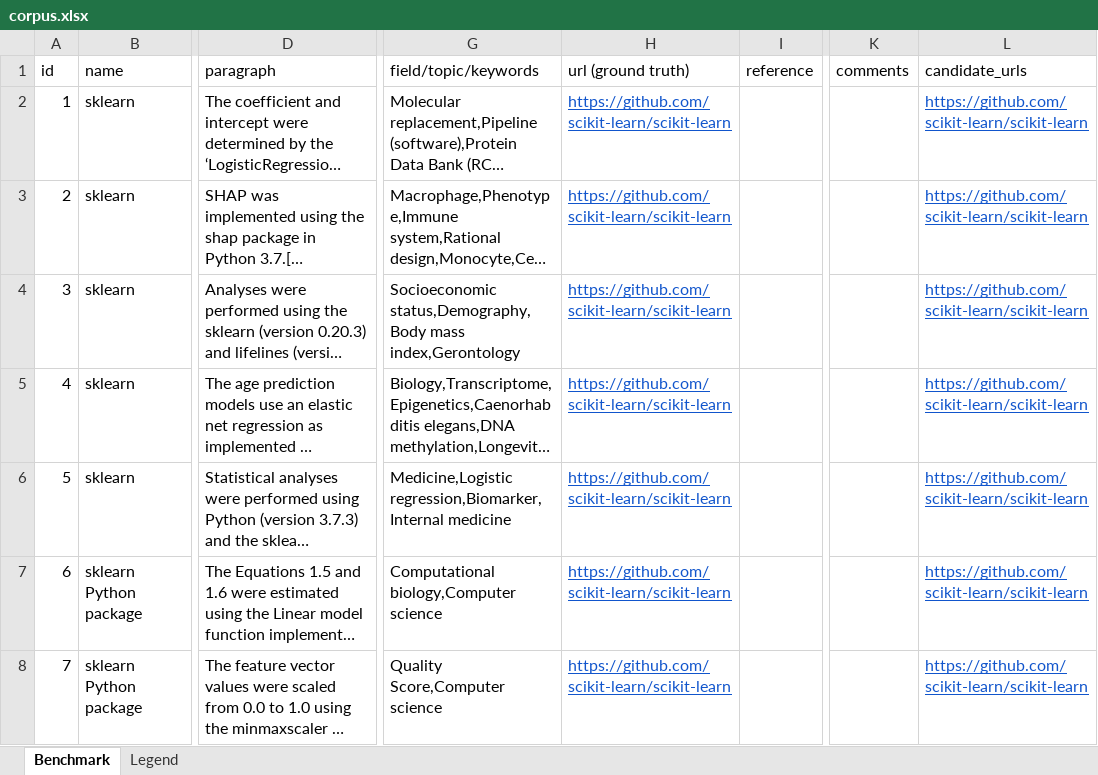
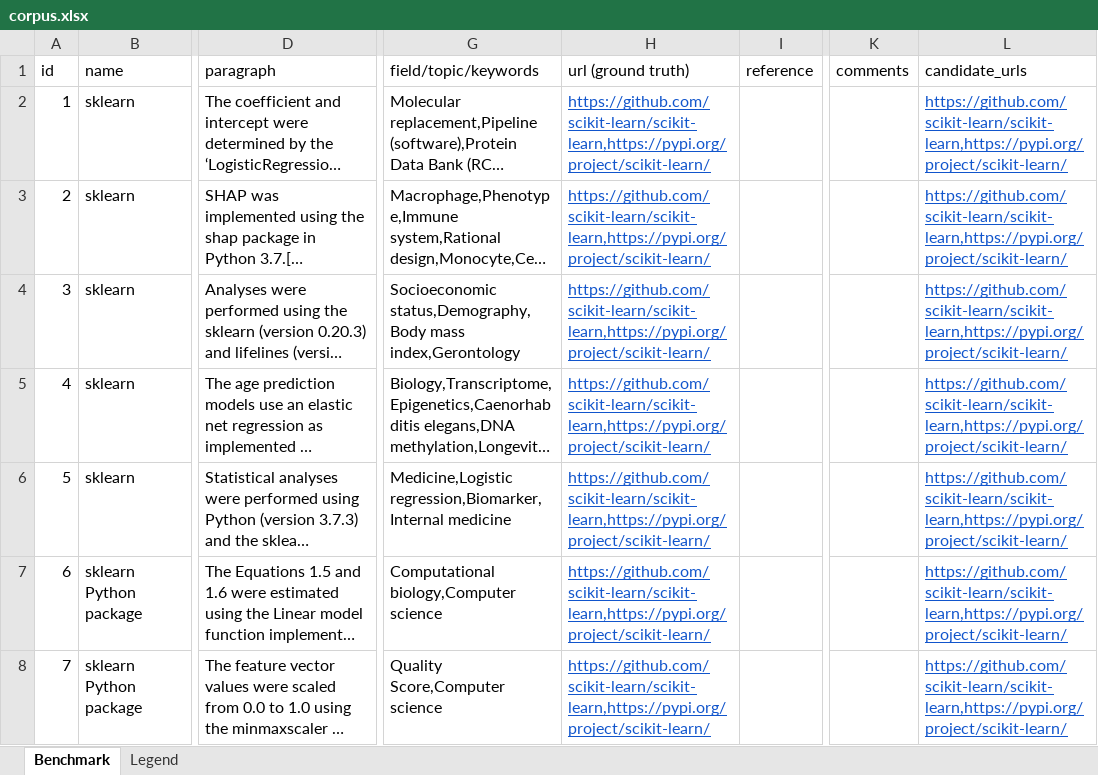
Before and after one commit to jelenadjuric01/Software-Disambiguation, an Excel workbook: corpus/corpus.xlsx, sheet Benchmark, drawn as a sheet; only a part is shown, gaps mark what is left out; long unchanged cells end in …; values as stored, in another font and other column widths than the file's, no borders; the diff covers the shown part only; the diff names each change by its address in the sheet, - before the commit and + after, or states it on an @@ line.

```diff
--- a/corpus/corpus.xlsx (sheet Benchmark)
+++ b/corpus/corpus.xlsx (sheet Benchmark)
-H2:H8 (url (ground truth)): https://github.com/scikit-learn/scikit-learn
+H2:H8 (url (ground truth)): https://github.com/scikit-learn/scikit-learn,https://pypi.org/project/scikit-learn/
-L2:L8 (candidate_urls): https://github.com/scikit-learn/scikit-learn
+L2:L8 (candidate_urls): https://github.com/scikit-learn/scikit-learn,https://pypi.org/project/scikit-learn/
```
Also changed, not shown: 2 removed rows, 96 edited cells and row numbers in column A elsewhere in this sheet, 5 other files.
